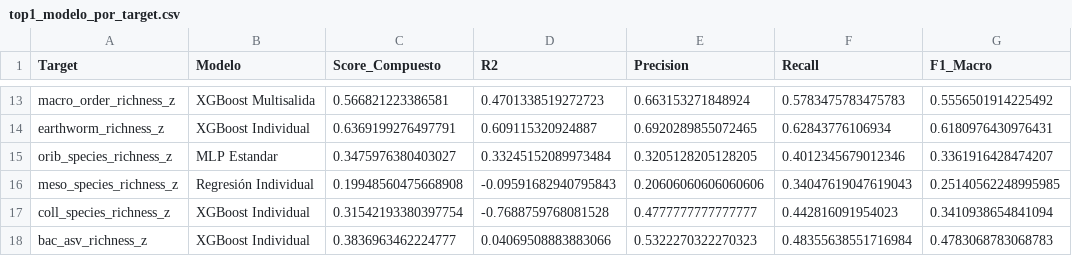
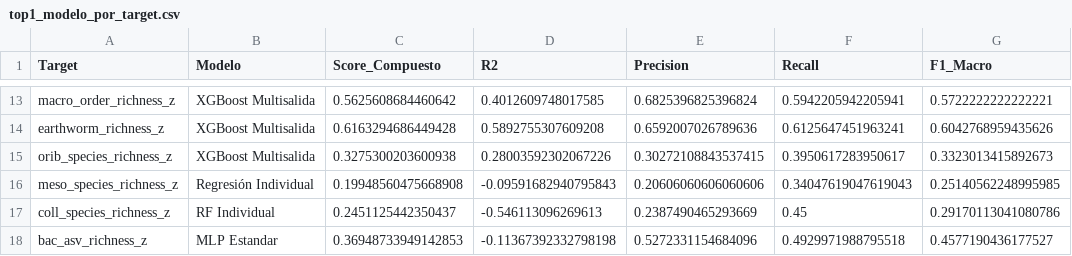
Before and after one commit to Akanenosketch/TFG-SOB4ES, a CSV file: output/regresion/top1_modelo_por_target.csv, drawn as a sheet; only a part is shown, gaps mark what is left out; the diff covers the shown part only; the diff names each change by its address in the sheet, - before the commit and + after, or states it on an @@ line.

```diff
--- a/output/regresion/top1_modelo_por_target.csv
+++ b/output/regresion/top1_modelo_por_target.csv
-C13 (Score_Compuesto): 0.566821223386581
+C13 (Score_Compuesto): 0.5625608684460642
-D13 (R2): 0.4701338519272723
+D13 (R2): 0.4012609748017585
-E13 (Precision): 0.663153271848924
+E13 (Precision): 0.6825396825396824
-F13 (Recall): 0.5783475783475783
+F13 (Recall): 0.5942205942205941
-G13 (F1_Macro): 0.5556501914225492
+G13 (F1_Macro): 0.5722222222222221
-B14 (Modelo): XGBoost Individual
+B14 (Modelo): XGBoost Multisalida
-C14 (Score_Compuesto): 0.6369199276497791
+C14 (Score_Compuesto): 0.6163294686449428
-D14 (R2): 0.609115320924887
+D14 (R2): 0.5892755307609208
-E14 (Precision): 0.6920289855072465
+E14 (Precision): 0.6592007026789636
-F14 (Recall): 0.62843776106934
+F14 (Recall): 0.6125647451963241
-G14 (F1_Macro): 0.6180976430976431
+G14 (F1_Macro): 0.6042768959435626
-B15 (Modelo): MLP Estandar
+B15 (Modelo): XGBoost Multisalida
-C15 (Score_Compuesto): 0.3475976380403027
+C15 (Score_Compuesto): 0.3275300203600938
-D15 (R2): 0.33245152089973484
+D15 (R2): 0.28003592302067226
-E15 (Precision): 0.3205128205128205
+E15 (Precision): 0.30272108843537415
-F15 (Recall): 0.4012345679012346
+F15 (Recall): 0.3950617283950617
-G15 (F1_Macro): 0.3361916428474207
+G15 (F1_Macro): 0.3323013415892673
-B17 (Modelo): XGBoost Individual
+B17 (Modelo): RF Individual
-C17 (Score_Compuesto): 0.31542193380397754
+C17 (Score_Compuesto): 0.2451125442350437
-D17 (R2): -0.7688759768081528
+D17 (R2): -0.546113096269613
-E17 (Precision): 0.4777777777777777
+E17 (Precision): 0.2387490465293669
-F17 (Recall): 0.442816091954023
+F17 (Recall): 0.45
-G17 (F1_Macro): 0.3410938654841094
+G17 (F1_Macro): 0.29170113041080786
-B18 (Modelo): XGBoost Individual
+B18 (Modelo): MLP Estandar
-C18 (Score_Compuesto): 0.3836963462224777
+C18 (Score_Compuesto): 0.36948733949142853
-D18 (R2): 0.04069508883883066
+D18 (R2): -0.11367392332798198
-E18 (Precision): 0.5322270322270323
+E18 (Precision): 0.5272331154684096
-F18 (Recall): 0.48355638551716984
+F18 (Recall): 0.4929971988795518
-G18 (F1_Macro): 0.4783068783068783
+G18 (F1_Macro): 0.4577190436177527
```
Also changed, not shown: 78 edited cells elsewhere in this file, output/regresion/comparacion_modelos.csv, output/regresion/r2_por_target.csv, 32 other files.
